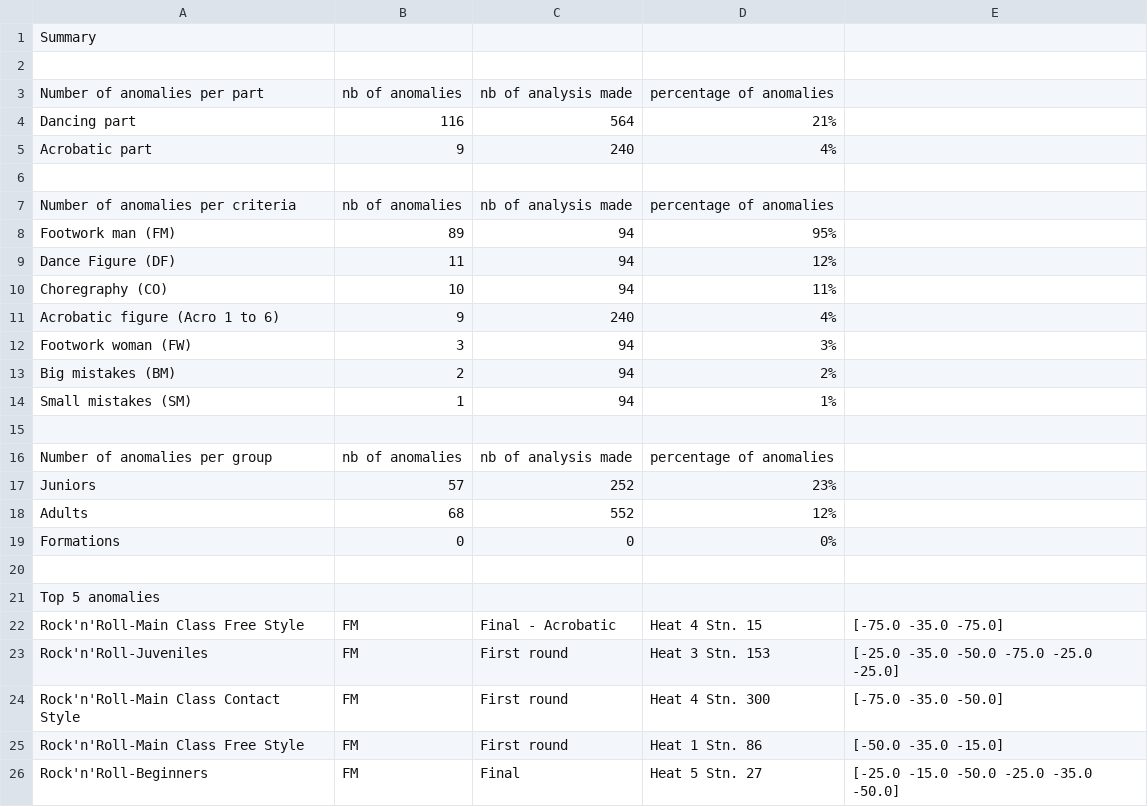
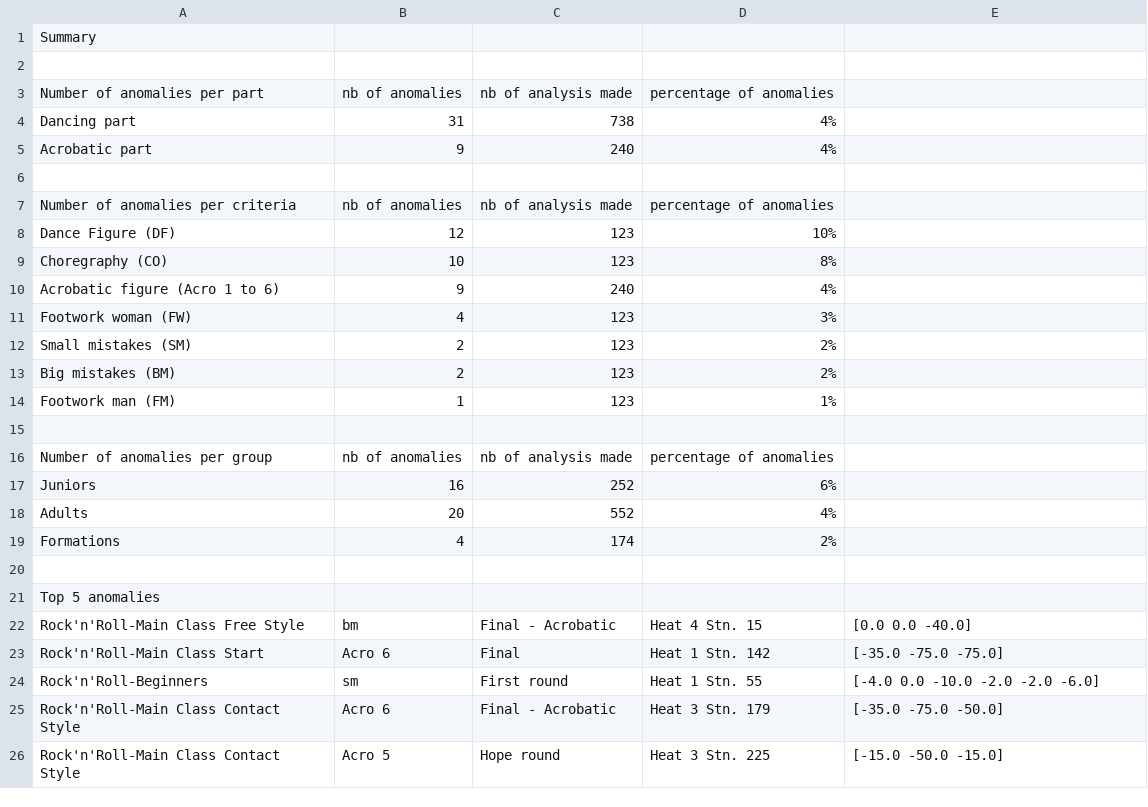
Before and after one commit to raphaelguye/ruby_csv_parser, a CSV file: output/2024-05-25_summary.csv, drawn as a sheet.

```diff
--- a/output/2024-05-25_summary.csv
+++ b/output/2024-05-25_summary.csv
@@ -3,3 +3,3 @@ Summary
 Number of anomalies per part,nb of anomalies, nb of analysis made,percentage of anomalies
-Dancing part,116,564,21%
+Dancing part,31,738,4%
 Acrobatic part,9,240,4%
@@ -7,20 +7,20 @@ Acrobatic part,9,240,4%
 Number of anomalies per criteria,nb of anomalies, nb of analysis made,percentage of anomalies
-Footwork man (FM),89,94,95%
-Dance Figure (DF),11,94,12%
-Choregraphy (CO),10,94,11%
+Dance Figure (DF),12,123,10%
+Choregraphy (CO),10,123,8%
 Acrobatic figure (Acro 1 to 6),9,240,4%
-Footwork woman (FW),3,94,3%
-Big mistakes (BM),2,94,2%
-Small mistakes (SM),1,94,1%
+Footwork woman (FW),4,123,3%
+Small mistakes (SM),2,123,2%
+Big mistakes (BM),2,123,2%
+Footwork man (FM),1,123,1%
 
 Number of anomalies per group,nb of anomalies, nb of analysis made,percentage of anomalies
-Juniors,57,252,23%
-Adults,68,552,12%
-Formations,0,0,0%
+Juniors,16,252,6%
+Adults,20,552,4%
+Formations,4,174,2%
 
 Top 5 anomalies
-Rock'n'Roll-Main Class Free Style,FM,Final - Acrobatic,Heat 4 Stn. 15,[-75.0 -35.0 -75.0]
-Rock'n'Roll-Juveniles,FM,First round,Heat 3 Stn. 153,[-25.0 -35.0 -50.0 -75.0 -25.0 -25.0]
-Rock'n'Roll-Main Class Contact Style,FM,First round,Heat 4 Stn. 300,[-75.0 -35.0 -50.0]
-Rock'n'Roll-Main Class Free Style,FM,First round,Heat 1 Stn. 86,[-50.0 -35.0 -15.0]
-Rock'n'Roll-Beginners,FM,Final,Heat 5 Stn. 27,[-25.0 -15.0 -50.0 -25.0 -35.0 -50.0]
+Rock'n'Roll-Main Class Free Style,bm,Final - Acrobatic,Heat 4 Stn. 15,[0.0 0.0 -40.0]
+Rock'n'Roll-Main Class Start,Acro 6,Final,Heat 1 Stn. 142,[-35.0 -75.0 -75.0]
+Rock'n'Roll-Beginners,sm,First round,Heat 1 Stn. 55,[-4.0 0.0 -10.0 -2.0 -2.0 -6.0]
+Rock'n'Roll-Main Class Contact Style,Acro 6,Final - Acrobatic,Heat 3 Stn. 179,[-35.0 -75.0 -50.0]
+Rock'n'Roll-Main Class Contact Style,Acro 5,Hope round,Heat 3 Stn. 225,[-15.0 -50.0 -15.0]
```
Also changed, not shown: output/2024-04-20_report.csv, output/2024-04-20_summary.csv, 13 other files.
